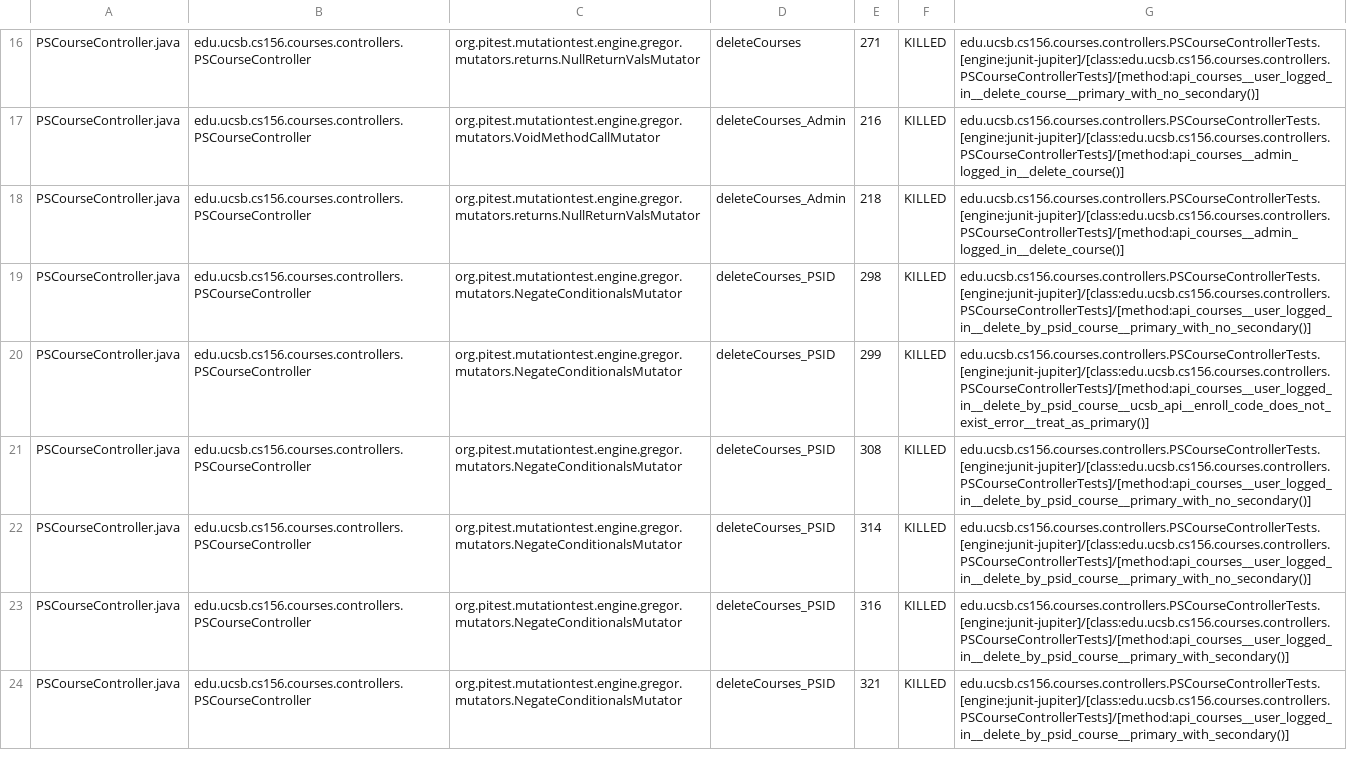
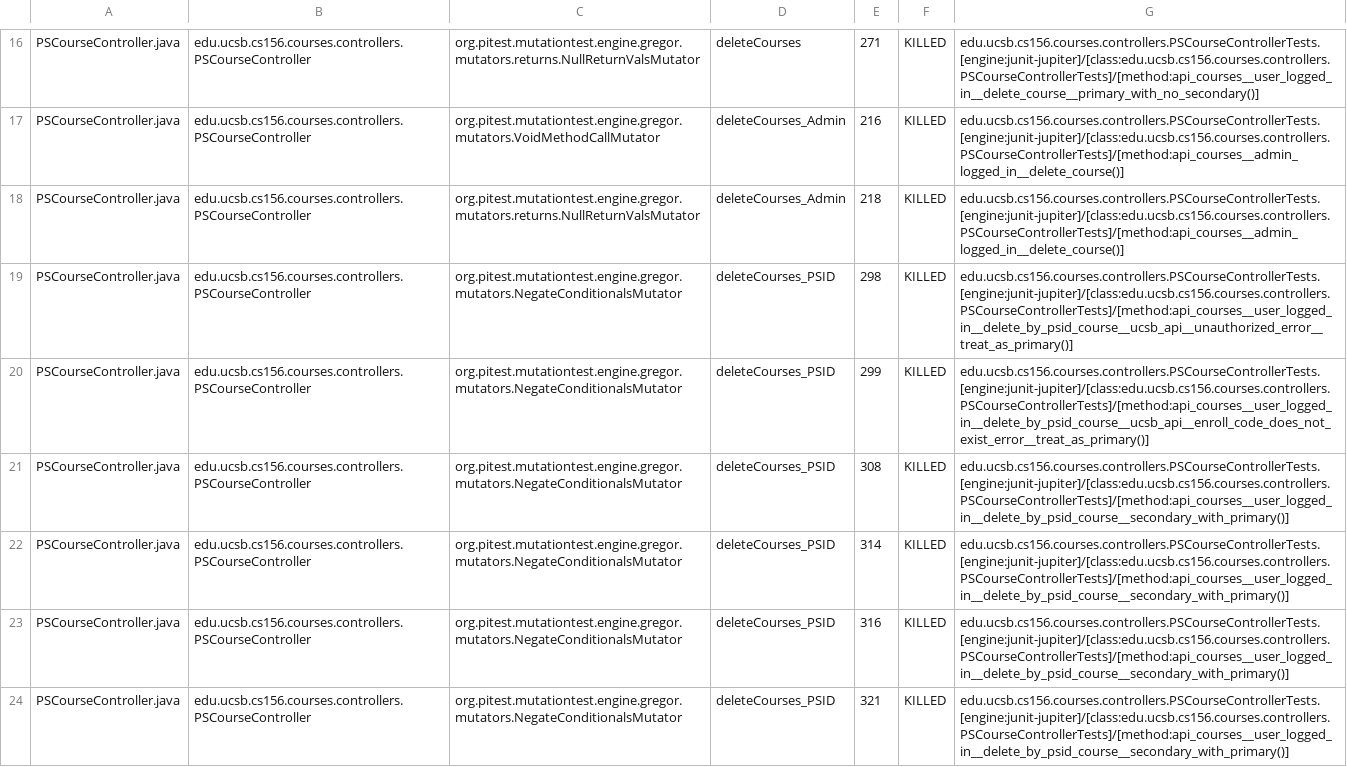
Before and after one commit to ucsb-cs156-s25/proj-courses-s25-01, a CSV file: pitest/mutations.csv, drawn as a sheet; only a part is shown, gaps mark what is left out; the diff covers the shown part only.

Commit message:
Deploying to gh-pages from @ ucsb-cs156-s25/proj-courses-s25-01@5503b6ae38cbf1d9b51260b5dcfde692c9166c67 🚀

```diff
--- a/pitest/mutations.csv
+++ b/pitest/mutations.csv
@@ -18,7 +18,7 @@ PSCourseController.java,edu.ucsb.cs156.courses.controllers.PSCourseController,or
 PSCourseController.java,edu.ucsb.cs156.courses.controllers.PSCourseController,org.pitest.mutationtest.engine.gregor.mutators.returns.NullReturnValsMutator,deleteCourses_Admin,218,KILLED,edu.ucsb.cs156.courses.controllers.PSCourseControllerTests.[engine:junit-jupiter]/[class:edu.ucsb.cs156.courses.controllers.PSCourseControllerTests]/[method:api_courses__admin_logged_in__delete_course()]
-PSCourseController.java,edu.ucsb.cs156.courses.controllers.PSCourseController,org.pitest.mutationtest.engine.gregor.mutators.NegateConditionalsMutator,deleteCourses_PSID,298,KILLED,edu.ucsb.cs156.courses.controllers.PSCourseControllerTests.[engine:junit-jupiter]/[class:edu.ucsb.cs156.courses.controllers.PSCourseControllerTests]/[method:api_courses__user_logged_in__delete_by_psid_course__primary_with_no_secondary()]
+PSCourseController.java,edu.ucsb.cs156.courses.controllers.PSCourseController,org.pitest.mutationtest.engine.gregor.mutators.NegateConditionalsMutator,deleteCourses_PSID,298,KILLED,edu.ucsb.cs156.courses.controllers.PSCourseControllerTests.[engine:junit-jupiter]/[class:edu.ucsb.cs156.courses.controllers.PSCourseControllerTests]/[method:api_courses__user_logged_in__delete_by_psid_course__ucsb_api__unauthorized_error__treat_as_primary()]
 PSCourseController.java,edu.ucsb.cs156.courses.controllers.PSCourseController,org.pitest.mutationtest.engine.gregor.mutators.NegateConditionalsMutator,deleteCourses_PSID,299,KILLED,edu.ucsb.cs156.courses.controllers.PSCourseControllerTests.[engine:junit-jupiter]/[class:edu.ucsb.cs156.courses.controllers.PSCourseControllerTests]/[method:api_courses__user_logged_in__delete_by_psid_course__ucsb_api__enroll_code_does_not_exist_error__treat_as_primary()]
-PSCourseController.java,edu.ucsb.cs156.courses.controllers.PSCourseController,org.pitest.mutationtest.engine.gregor.mutators.NegateConditionalsMutator,deleteCourses_PSID,308,KILLED,edu.ucsb.cs156.courses.controllers.PSCourseControllerTests.[engine:junit-jupiter]/[class:edu.ucsb.cs156.courses.controllers.PSCourseControllerTests]/[method:api_courses__user_logged_in__delete_by_psid_course__primary_with_no_secondary()]
-PSCourseController.java,edu.ucsb.cs156.courses.controllers.PSCourseController,org.pitest.mutationtest.engine.gregor.mutators.NegateConditionalsMutator,deleteCourses_PSID,314,KILLED,edu.ucsb.cs156.courses.controllers.PSCourseControllerTests.[engine:junit-jupiter]/[class:edu.ucsb.cs156.courses.controllers.PSCourseControllerTests]/[method:api_courses__user_logged_in__delete_by_psid_course__primary_with_no_secondary()]
-PSCourseController.java,edu.ucsb.cs156.courses.controllers.PSCourseController,org.pitest.mutationtest.engine.gregor.mutators.NegateConditionalsMutator,deleteCourses_PSID,316,KILLED,edu.ucsb.cs156.courses.controllers.PSCourseControllerTests.[engine:junit-jupiter]/[class:edu.ucsb.cs156.courses.controllers.PSCourseControllerTests]/[method:api_courses__user_logged_in__delete_by_psid_course__primary_with_secondary()]
-PSCourseController.java,edu.ucsb.cs156.courses.controllers.PSCourseController,org.pitest.mutationtest.engine.gregor.mutators.NegateConditionalsMutator,deleteCourses_PSID,321,KILLED,edu.ucsb.cs156.courses.controllers.PSCourseControllerTests.[engine:junit-jupiter]/[class:edu.ucsb.cs156.courses.controllers.PSCourseControllerTests]/[method:api_courses__user_logged_in__delete_by_psid_course__primary_with_secondary()]
+PSCourseController.java,edu.ucsb.cs156.courses.controllers.PSCourseController,org.pitest.mutationtest.engine.gregor.mutators.NegateConditionalsMutator,deleteCourses_PSID,308,KILLED,edu.ucsb.cs156.courses.controllers.PSCourseControllerTests.[engine:junit-jupiter]/[class:edu.ucsb.cs156.courses.controllers.PSCourseControllerTests]/[method:api_courses__user_logged_in__delete_by_psid_course__secondary_with_primary()]
+PSCourseController.java,edu.ucsb.cs156.courses.controllers.PSCourseController,org.pitest.mutationtest.engine.gregor.mutators.NegateConditionalsMutator,deleteCourses_PSID,314,KILLED,edu.ucsb.cs156.courses.controllers.PSCourseControllerTests.[engine:junit-jupiter]/[class:edu.ucsb.cs156.courses.controllers.PSCourseControllerTests]/[method:api_courses__user_logged_in__delete_by_psid_course__secondary_with_primary()]
+PSCourseController.java,edu.ucsb.cs156.courses.controllers.PSCourseController,org.pitest.mutationtest.engine.gregor.mutators.NegateConditionalsMutator,deleteCourses_PSID,316,KILLED,edu.ucsb.cs156.courses.controllers.PSCourseControllerTests.[engine:junit-jupiter]/[class:edu.ucsb.cs156.courses.controllers.PSCourseControllerTests]/[method:api_courses__user_logged_in__delete_by_psid_course__secondary_with_primary()]
+PSCourseController.java,edu.ucsb.cs156.courses.controllers.PSCourseController,org.pitest.mutationtest.engine.gregor.mutators.NegateConditionalsMutator,deleteCourses_PSID,321,KILLED,edu.ucsb.cs156.courses.controllers.PSCourseControllerTests.[engine:junit-jupiter]/[class:edu.ucsb.cs156.courses.controllers.PSCourseControllerTests]/[method:api_courses__user_logged_in__delete_by_psid_course__secondary_with_primary()]
```
Also changed, not shown: 1 added row, 1 removed row and 40 edited cells elsewhere in this file, 50 other files.
